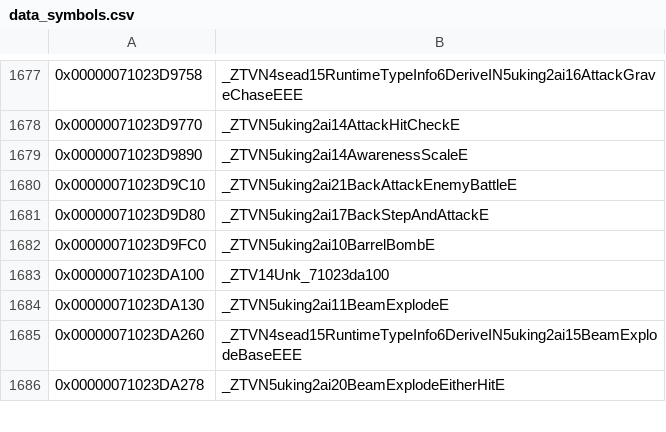
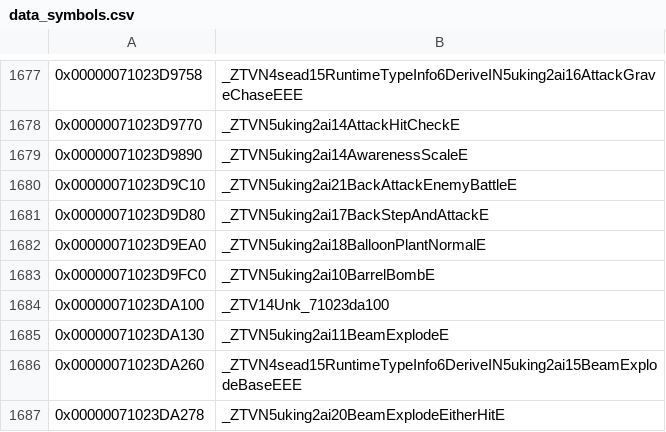
Before and after one commit to snrubrm/botw, a CSV file: data/data_symbols.csv, drawn as a sheet; only a part is shown, gaps mark what is left out; the diff names each change by its address in the sheet, - before the commit and + after, or states it on an @@ line.

Commit message:
Decompile BalloonPlantNormal layout
BaseProcHandle _50, FixedSafeString<64> _60, Vector3f _b8, bool _c4, u32 _c8 (size 0xd0).
Matched: C1, factory, D1, D0, enter_ (sub_710032782C declared), leave_.

```diff
--- a/data/data_symbols.csv
+++ b/data/data_symbols.csv
+row 1682: 0x00000071023D9EA0 | _ZTVN5uking2ai18BalloonPlantNormalE
```
Also changed, not shown: 3 other files.
